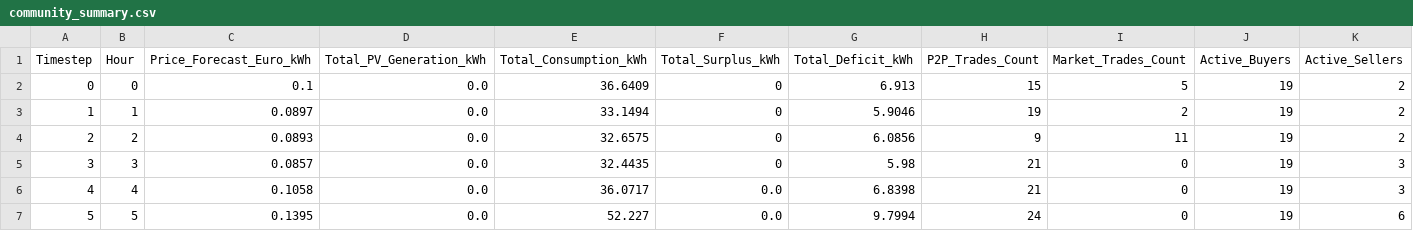
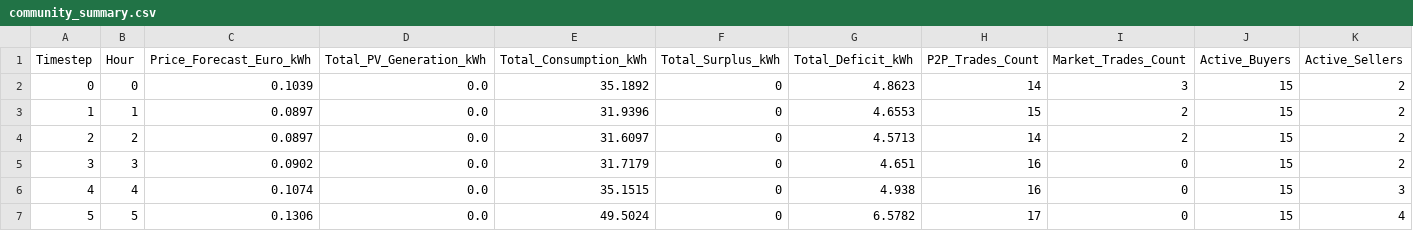
Before and after one commit to CavaWasTaken/SmartGrids, a CSV file: results/community_summary.csv, drawn as a sheet; only a part is shown; the diff covers the shown part only; the diff names each change by its address in the sheet, - before the commit and + after, or states it on an @@ line.

```diff
--- a/results/community_summary.csv
+++ b/results/community_summary.csv
-C2 (Price_Forecast_Euro_kWh): 0.1
+C2 (Price_Forecast_Euro_kWh): 0.1039
-E2 (Total_Consumption_kWh): 36.6409
+E2 (Total_Consumption_kWh): 35.1892
-G2 (Total_Deficit_kWh): 6.913
+G2 (Total_Deficit_kWh): 4.8623
-H2 (P2P_Trades_Count): 15
+H2 (P2P_Trades_Count): 14
-I2 (Market_Trades_Count): 5
+I2 (Market_Trades_Count): 3
-J2:J7 (Active_Buyers): 19
+J2:J7 (Active_Buyers): 15
-E3 (Total_Consumption_kWh): 33.1494
+E3 (Total_Consumption_kWh): 31.9396
-G3 (Total_Deficit_kWh): 5.9046
+G3 (Total_Deficit_kWh): 4.6553
-H3 (P2P_Trades_Count): 19
+H3 (P2P_Trades_Count): 15
-C4 (Price_Forecast_Euro_kWh): 0.0893
+C4 (Price_Forecast_Euro_kWh): 0.0897
-E4 (Total_Consumption_kWh): 32.6575
+E4 (Total_Consumption_kWh): 31.6097
-G4 (Total_Deficit_kWh): 6.0856
+G4 (Total_Deficit_kWh): 4.5713
-H4 (P2P_Trades_Count): 9
+H4 (P2P_Trades_Count): 14
-I4 (Market_Trades_Count): 11
+I4 (Market_Trades_Count): 2
-C5 (Price_Forecast_Euro_kWh): 0.0857
+C5 (Price_Forecast_Euro_kWh): 0.0902
-E5 (Total_Consumption_kWh): 32.4435
+E5 (Total_Consumption_kWh): 31.7179
-G5 (Total_Deficit_kWh): 5.98
+G5 (Total_Deficit_kWh): 4.651
-H5:H6 (P2P_Trades_Count): 21
+H5:H6 (P2P_Trades_Count): 16
-K5 (Active_Sellers): 3
+K5 (Active_Sellers): 2
-C6 (Price_Forecast_Euro_kWh): 0.1058
+C6 (Price_Forecast_Euro_kWh): 0.1074
-E6 (Total_Consumption_kWh): 36.0717
+E6 (Total_Consumption_kWh): 35.1515
-F6:F7 (Total_Surplus_kWh): 0.0
+F6:F7 (Total_Surplus_kWh): 0
-G6 (Total_Deficit_kWh): 6.8398
+G6 (Total_Deficit_kWh): 4.938
-C7 (Price_Forecast_Euro_kWh): 0.1395
+C7 (Price_Forecast_Euro_kWh): 0.1306
-E7 (Total_Consumption_kWh): 52.227
+E7 (Total_Consumption_kWh): 49.5024
-G7 (Total_Deficit_kWh): 9.7994
+G7 (Total_Deficit_kWh): 6.5782
-H7 (P2P_Trades_Count): 24
+H7 (P2P_Trades_Count): 17
-K7 (Active_Sellers): 6
+K7 (Active_Sellers): 4
```
Also changed, not shown: 122 edited cells elsewhere in this file, results/all_trades.csv, results/prosumer_energy.csv, 10 other files.
